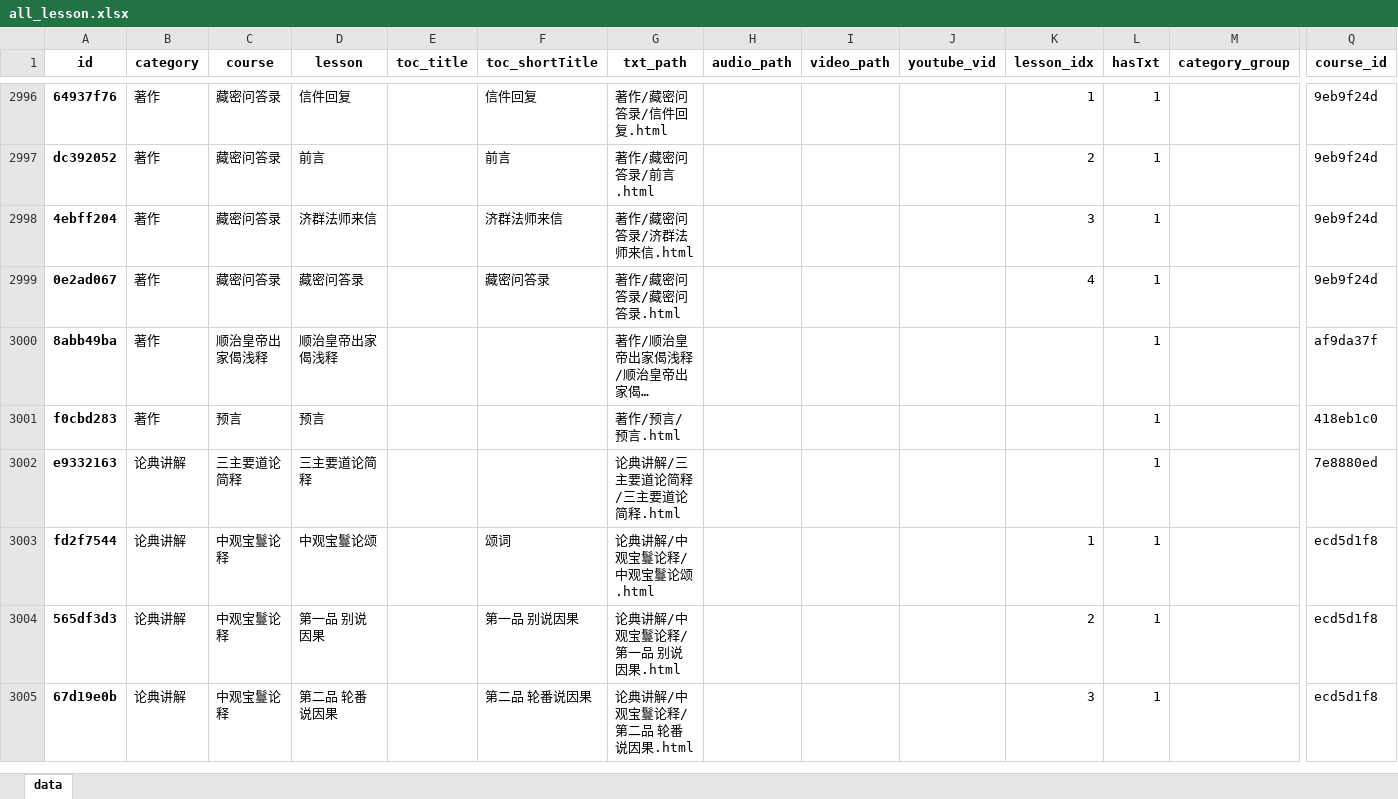
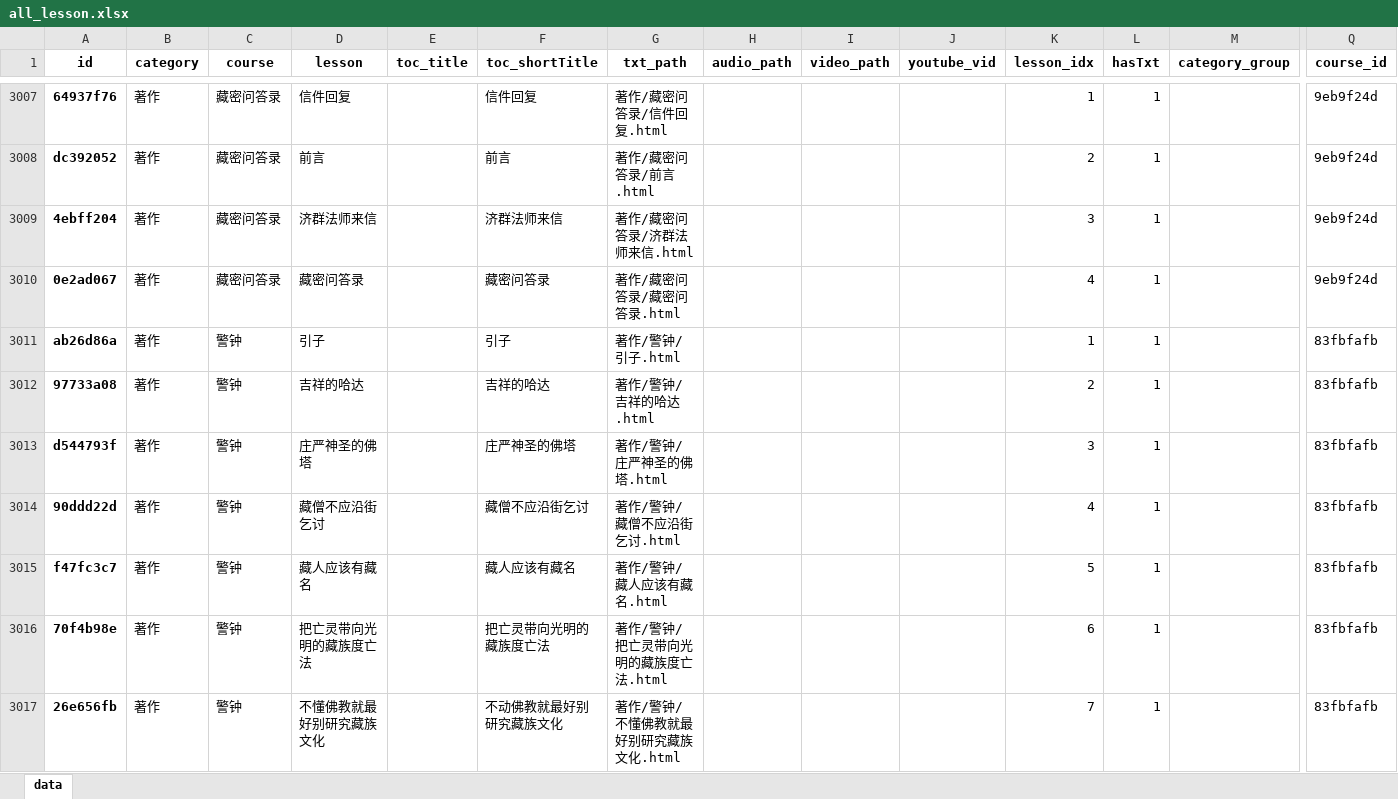
Before and after one commit to hliuleo/lamatxt, an Excel workbook: all_lesson.xlsx, sheet data, drawn as a sheet; only a part is shown, gaps mark what is left out; the shorter side is filled out with more unchanged rows; long unchanged cells end in …; values as stored, in another font and other column widths than the file's, no borders; rows hold the shown columns only; the diff covers the shown part only; the diff names each change by its address in the sheet, - before the commit and + after, or states it on an @@ line.

```diff
--- a/all_lesson.xlsx (sheet data)
+++ b/all_lesson.xlsx (sheet data)
+row 3011: ab26d86a | 著作 | 警钟 | 引子 |  | 引子 | 著作/警钟/引子.html |  |  |  | 1 | 1 |  | 83fbfafb
+row 3012: 97733a08 | 著作 | 警钟 | 吉祥的哈达 |  | 吉祥的哈达 | 著作/警钟/吉祥的哈达.html |  |  |  | 2 | 1 |  | 83fbfafb
+row 3013: d544793f | 著作 | 警钟 | 庄严神圣的佛塔 |  | 庄严神圣的佛塔 | 著作/警钟/庄严神圣的佛塔.html |  |  |  | 3 | 1 |  | 83fbfafb
+row 3014: 90ddd22d | 著作 | 警钟 | 藏僧不应沿街乞讨 |  | 藏僧不应沿街乞讨 | 著作/警钟/藏僧不应沿街乞讨.html |  |  |  | 4 | 1 |  | 83fbfafb
+row 3015: f47fc3c7 | 著作 | 警钟 | 藏人应该有藏名 |  | 藏人应该有藏名 | 著作/警钟/藏人应该有藏名.html |  |  |  | 5 | 1 |  | 83fbfafb
+row 3016: 70f4b98e | 著作 | 警钟 | 把亡灵带向光明的藏族度亡法 |  | 把亡灵带向光明的藏族度亡法 | 著作/警钟/把亡灵带向光明的藏族度亡法.html |  |  |  | 6 | 1 |  | 83fbfafb
+row 3017: 26e656fb | 著作 | 警钟 | 不懂佛教就最好别研究藏族文化 |  | 不动佛教就最好别研究藏族文化 | 著作/警钟/不懂佛教就最好别研究藏族文化.html |  |  |  | 7 | 1 |  | 83fbfafb
```
Also changed, not shown: 19 added rows, 1 removed row and 15 edited cells elsewhere in this sheet, all_course.xlsx, 56 other files.
